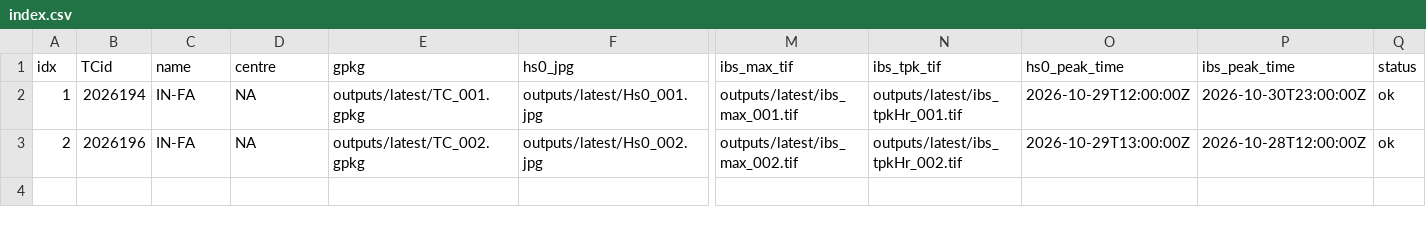
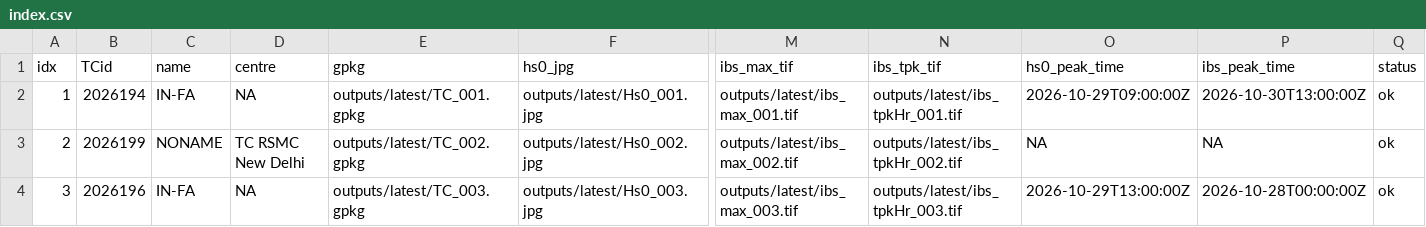
Before and after one commit to JulianOG/cyclone_ocean_waves, a CSV file: outputs/latest/index.csv, drawn as a sheet; only a part is shown, gaps mark what is left out; rows hold the shown columns only; the diff names each change by its address in the sheet, - before the commit and + after, or states it on an @@ line.

```diff
--- a/outputs/latest/index.csv
+++ b/outputs/latest/index.csv
-O2 (hs0_peak_time): 2026-10-29T12:00:00Z
+O2 (hs0_peak_time): 2026-10-29T09:00:00Z
-P2 (ibs_peak_time): 2026-10-30T23:00:00Z
+P2 (ibs_peak_time): 2026-10-30T13:00:00Z
-B3 (TCid): 2026196
+B3 (TCid): 2026199
-C3 (name): IN-FA
+C3 (name): NONAME
-D3 (centre): NA
+D3 (centre): TC RSMC New Delhi
-O3 (hs0_peak_time): 2026-10-29T13:00:00Z
+O3 (hs0_peak_time): NA
-P3 (ibs_peak_time): 2026-10-28T12:00:00Z
+P3 (ibs_peak_time): NA
+row 4: 3 | 2026196 | IN-FA | NA | outputs/latest/TC_003.gpkg | outputs/latest/Hs0_003.jpg | outputs/latest/ibs_max_003.tif | outputs/latest/ibs_tpkHr_003.tif | 2026-10-29T13:00:00Z | 2026-10-28T00:00:00Z | ok
```
Also changed, not shown: 17 other files.
